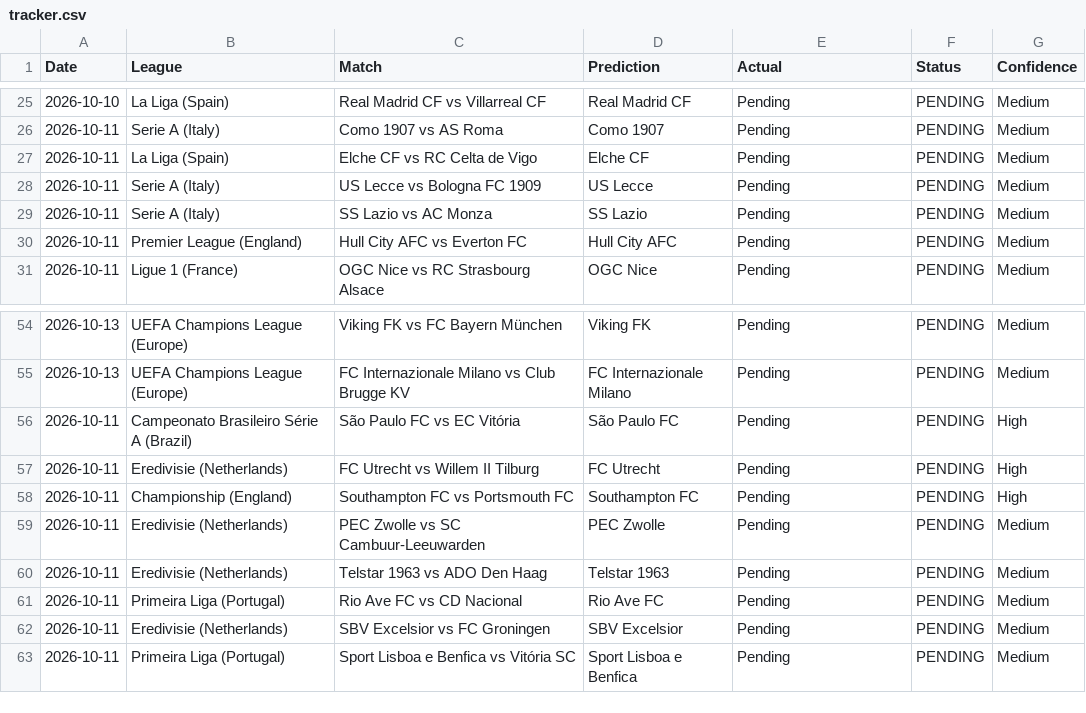
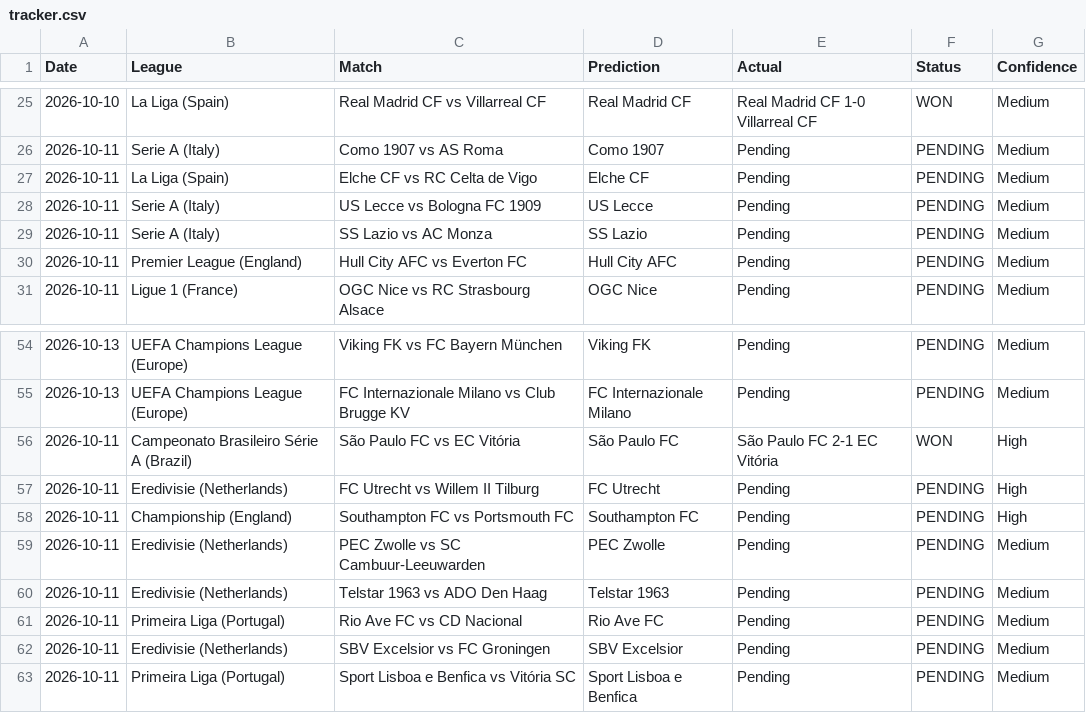
Before and after one commit to umarfaruq-lab/Football, a CSV file: tracker.csv, drawn as a sheet; only a part is shown, gaps mark what is left out; the diff covers the shown part only.

```diff
--- a/tracker.csv
+++ b/tracker.csv
@@ -25,2 +25,2 @@ Date,League,Match,Prediction,Actual,Status,Confidence
-2026-10-10,La Liga (Spain),Real Madrid CF vs Villarreal CF,Real Madrid CF,Pending,PENDING,Medium
+2026-10-10,La Liga (Spain),Real Madrid CF vs Villarreal CF,Real Madrid CF,Real Madrid CF 1-0 Villarreal CF,WON,Medium
 2026-10-11,Serie A (Italy),Como 1907 vs AS Roma,Como 1907,Pending,PENDING,Medium
@@ -55,3 +55,3 @@ Date,League,Match,Prediction,Actual,Status,Confidence
 2026-10-13,UEFA Champions League (Europe),FC Internazionale Milano vs Club Brugge KV,FC Internazionale Milano,Pending,PENDING,Medium
-2026-10-11,Campeonato Brasileiro Série A (Brazil),São Paulo FC vs EC Vitória,São Paulo FC,Pending,PENDING,High
+2026-10-11,Campeonato Brasileiro Série A (Brazil),São Paulo FC vs EC Vitória,São Paulo FC,São Paulo FC 2-1 EC Vitória,WON,High
 2026-10-11,Eredivisie (Netherlands),FC Utrecht vs Willem II Tilburg,FC Utrecht,Pending,PENDING,High
```
Also changed, not shown: 44 edited cells elsewhere in this file.
